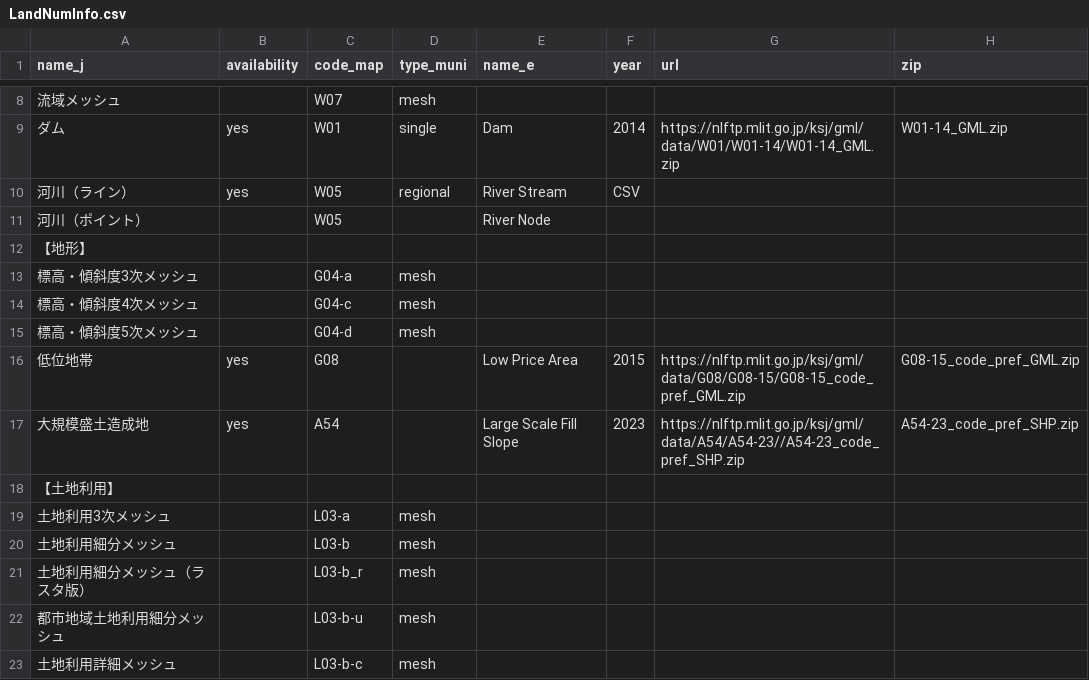
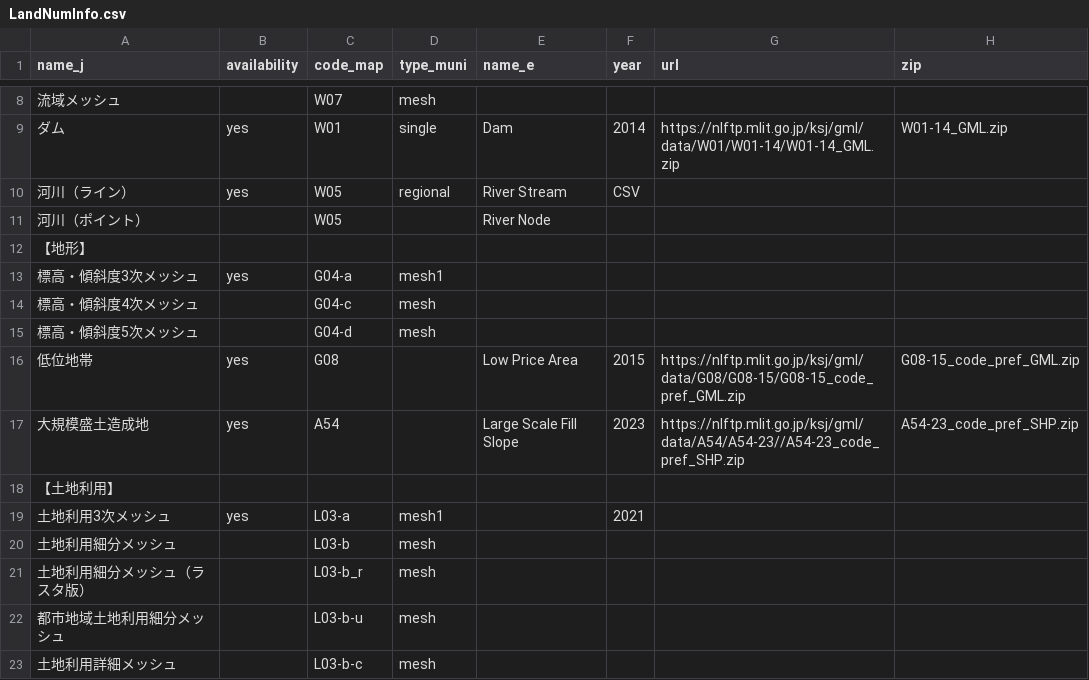
Before and after one commit to babayoshihiko/jpdata, a CSV file: csv/LandNumInfo.csv, drawn as a sheet; only a part is shown, gaps mark what is left out; the diff names each change by its address in the sheet, - before the commit and + after, or states it on an @@ line.

Commit message:
mesh1

```diff
--- a/csv/LandNumInfo.csv
+++ b/csv/LandNumInfo.csv
-B13 (availability): (empty)
+B13 (availability): yes
-D13 (type_muni): mesh
+D13 (type_muni): mesh1
-B19 (availability): (empty)
+B19 (availability): yes
-D19 (type_muni): mesh
+D19 (type_muni): mesh1
-F19 (year): (empty)
+F19 (year): 2021
```
Also changed, not shown: 2 other files.
